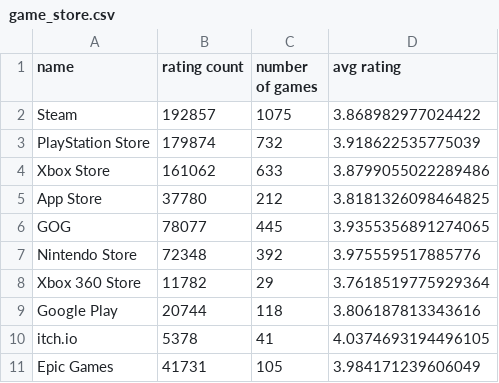
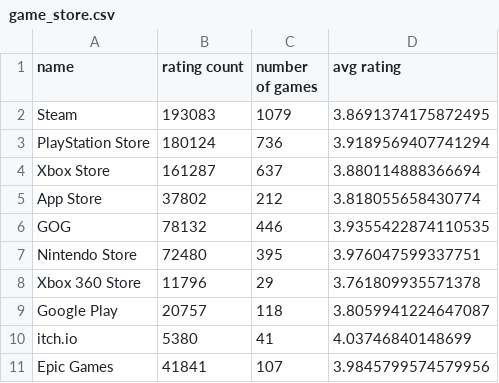
Before and after one commit to Rishi0406/project_1, a CSV file: csvfiles/game_store.csv, drawn as a sheet.

```diff
--- a/csvfiles/game_store.csv
+++ b/csvfiles/game_store.csv
@@ -1,11 +1,11 @@
 name,rating count,number of games,avg rating
-Steam,192857,1075,3.868982977024422
-PlayStation Store,179874,732,3.918622535775039
-Xbox Store,161062,633,3.8799055022289486
-App Store,37780,212,3.8181326098464825
-GOG,78077,445,3.9355356891274065
-Nintendo Store,72348,392,3.975559517885776
-Xbox 360 Store,11782,29,3.7618519775929364
-Google Play,20744,118,3.806187813343616
-itch.io,5378,41,4.0374693194496105
-Epic Games,41731,105,3.984171239606049
+Steam,193083,1079,3.8691374175872495
+PlayStation Store,180124,736,3.9189569407741294
+Xbox Store,161287,637,3.880114888366694
+App Store,37802,212,3.818055658430774
+GOG,78132,446,3.9355422874110535
+Nintendo Store,72480,395,3.976047599337751
+Xbox 360 Store,11796,29,3.761809935571378
+Google Play,20757,118,3.8059941224647087
+itch.io,5380,41,4.03746840148699
+Epic Games,41841,107,3.9845799574579956
```
Also changed, not shown: csvfiles/developers.csv, csvfiles/game_platform.csv, 19 other files.
